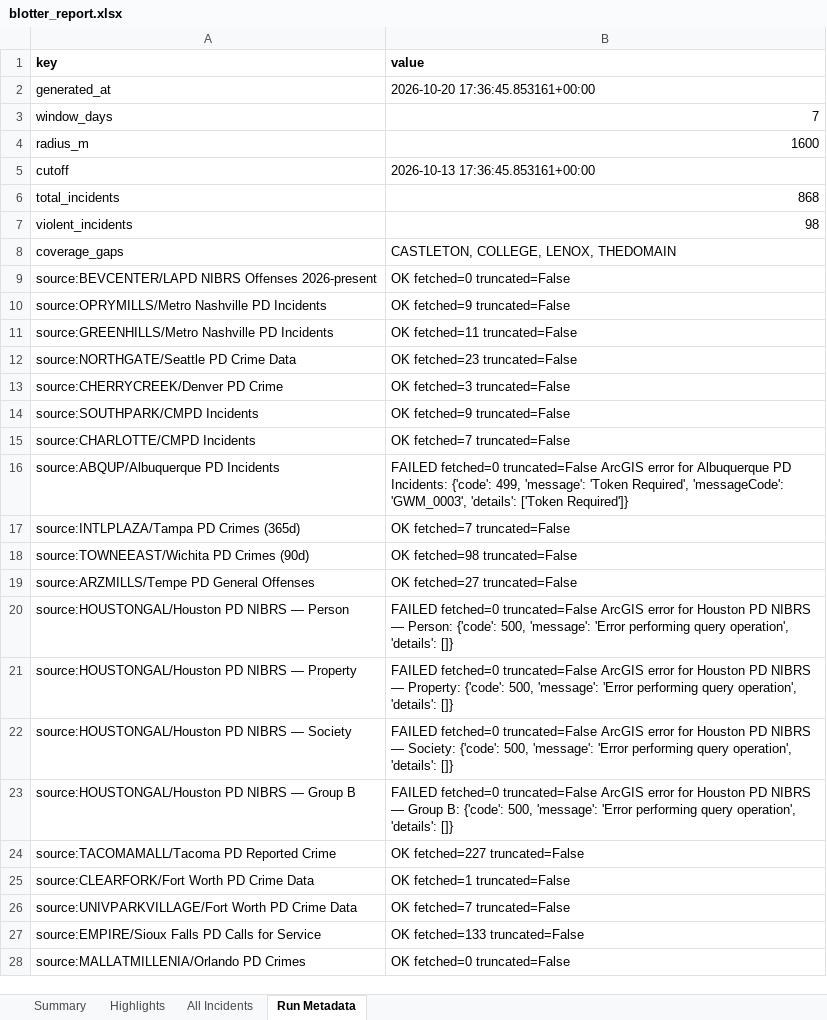
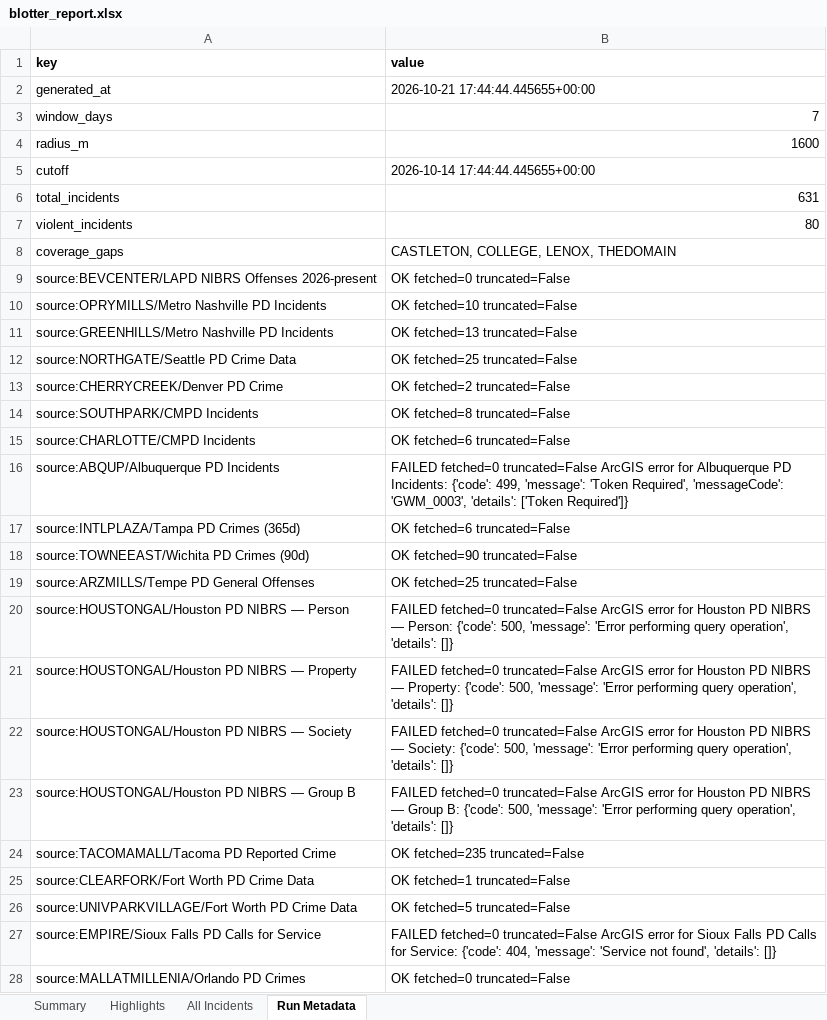
Before and after one commit to lordnader2002-sudo/Blotter_Reports, an Excel workbook: reports/latest/blotter_report.xlsx, sheet Run Metadata, drawn as a sheet; only a part is shown; values as stored, in another font and other column widths than the file's, no borders; the diff covers the shown part only; the diff names each change by its address in the sheet, - before the commit and + after, or states it on an @@ line.

```diff
--- a/reports/latest/blotter_report.xlsx (sheet Run Metadata)
+++ b/reports/latest/blotter_report.xlsx (sheet Run Metadata)
-B2 (value): 2026-10-20 17:36:45.853161+00:00
+B2 (value): 2026-10-21 17:44:44.445655+00:00
-B5 (value): 2026-10-13 17:36:45.853161+00:00
+B5 (value): 2026-10-14 17:44:44.445655+00:00
-B6 (value): 868
+B6 (value): 631
-B7 (value): 98
+B7 (value): 80
-B10 (value): OK fetched=9 truncated=False
+B10 (value): OK fetched=10 truncated=False
-B11 (value): OK fetched=11 truncated=False
+B11 (value): OK fetched=13 truncated=False
-B12 (value): OK fetched=23 truncated=False
+B12 (value): OK fetched=25 truncated=False
-B13 (value): OK fetched=3 truncated=False
+B13 (value): OK fetched=2 truncated=False
-B14 (value): OK fetched=9 truncated=False
+B14 (value): OK fetched=8 truncated=False
-B15 (value): OK fetched=7 truncated=False
+B15 (value): OK fetched=6 truncated=False
-B17 (value): OK fetched=7 truncated=False
+B17 (value): OK fetched=6 truncated=False
-B18 (value): OK fetched=98 truncated=False
+B18 (value): OK fetched=90 truncated=False
-B19 (value): OK fetched=27 truncated=False
+B19 (value): OK fetched=25 truncated=False
-B24 (value): OK fetched=227 truncated=False
+B24 (value): OK fetched=235 truncated=False
-B26 (value): OK fetched=7 truncated=False
+B26 (value): OK fetched=5 truncated=False
-B27 (value): OK fetched=133 truncated=False
+B27 (value): FAILED fetched=0 truncated=False ArcGIS error for Sioux Falls PD Calls for Service: {'code': 404, 'message': 'Service not found', 'details': []}
```
Also changed, not shown: 11 edited cells elsewhere in this sheet, sheet All Incidents, sheet Highlights, sheet Summary, 7 other files.
